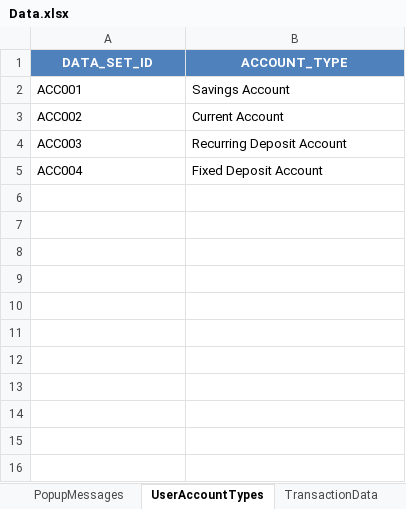
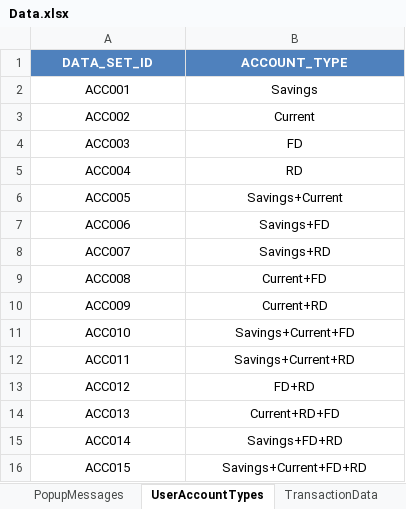
Before and after one commit to mohit-vora/HybridSeleniumTestFramework, an Excel workbook: TestResources/DataMap/Data.xlsx, sheet UserAccountTypes, drawn as a sheet; values as stored, in another font and other column widths than the file's, no borders; the diff names each change by its address in the sheet, - before the commit and + after, or states it on an @@ line.

```diff
--- a/TestResources/DataMap/Data.xlsx (sheet UserAccountTypes)
+++ b/TestResources/DataMap/Data.xlsx (sheet UserAccountTypes)
-A2:B5 alignment: left
+A2:B5 alignment: center
-B2 (ACCOUNT_TYPE): Savings Account
+B2 (ACCOUNT_TYPE): Savings
-B3 (ACCOUNT_TYPE): Current Account
+B3 (ACCOUNT_TYPE): Current
-B4 (ACCOUNT_TYPE): Recurring Deposit Account
+B4 (ACCOUNT_TYPE): FD
-B5 (ACCOUNT_TYPE): Fixed Deposit Account
+B5 (ACCOUNT_TYPE): RD
+row 6: ACC005 | Savings+Current
+row 7: ACC006 | Savings+FD
+row 8: ACC007 | Savings+RD
+row 9: ACC008 | Current+FD
+row 10: ACC009 | Current+RD
+row 11: ACC010 | Savings+Current+FD
+row 12: ACC011 | Savings+Current+RD
+row 13: ACC012 | FD+RD
+row 14: ACC013 | Current+RD+FD
+row 15: ACC014 | Savings+FD+RD
+row 16: ACC015 | Savings+Current+FD+RD
```
Also changed, not shown: TestResources/TestCaseSheet.xlsx, 3 other files.
